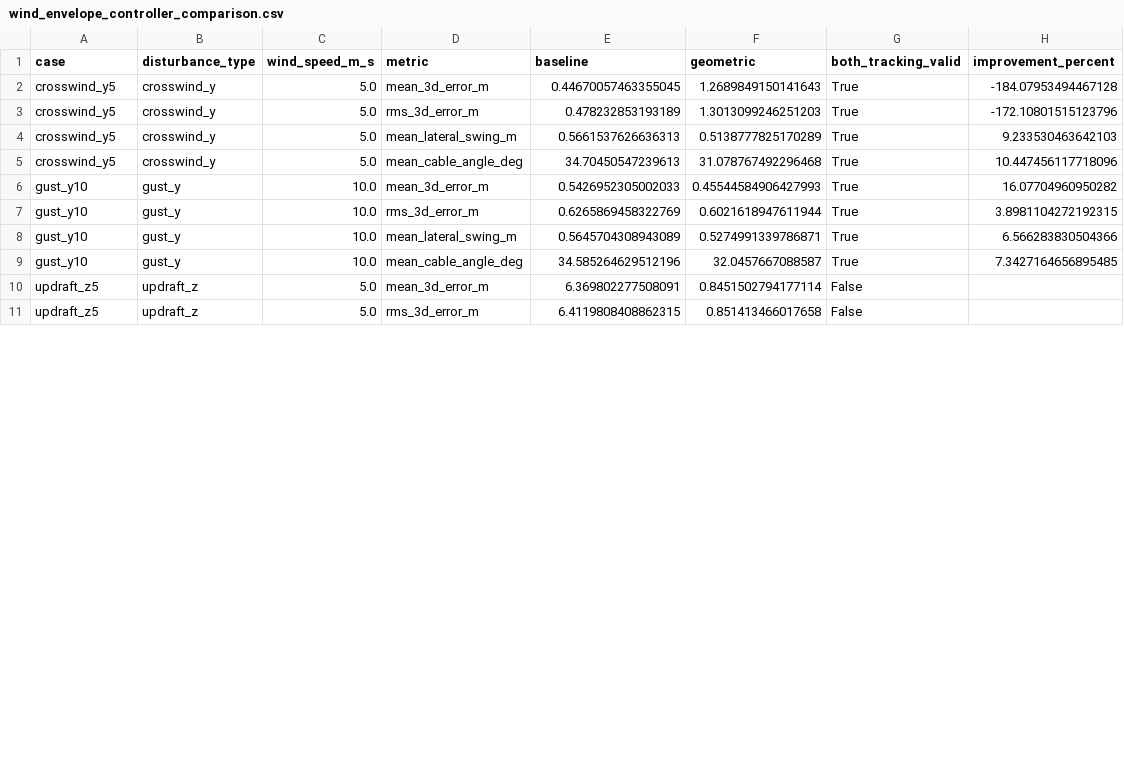
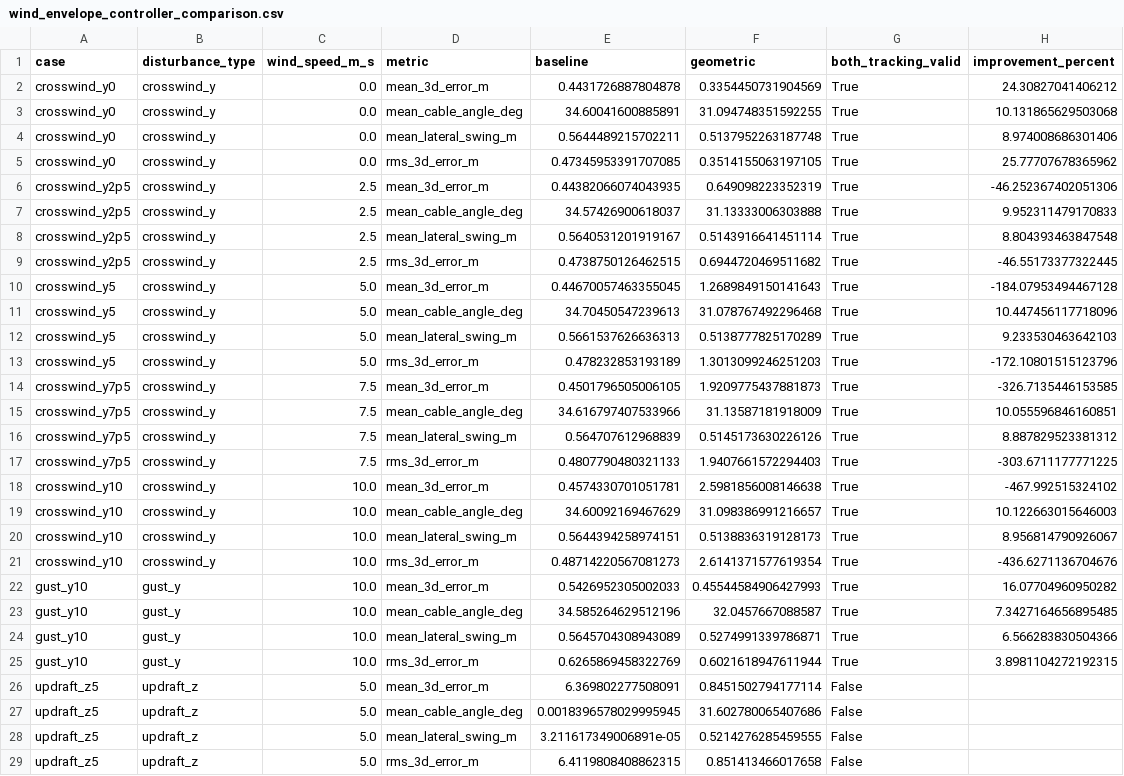
Before and after one commit to paneendrakumar0/uav-autonomous-telemetry, a CSV file: reports/wind_envelope_validation_2026-07-25/wind_envelope_controller_comparison.csv, drawn as a sheet; only a part is shown; the diff names each change by its address in the sheet, - before the commit and + after, or states it on an @@ line.

Commit message:
Complete crosswind envelope validation

```diff
--- a/reports/wind_envelope_validation_2026-07-25/wind_envelope_controller_comparison.csv
+++ b/reports/wind_envelope_validation_2026-07-25/wind_envelope_controller_comparison.csv
+row 2: crosswind_y0 | crosswind_y | 0.0 | mean_3d_error_m | 0.4431726887804878 | 0.3354450731904569 | True | 24.30827041406212
+row 3: crosswind_y0 | crosswind_y | 0.0 | mean_cable_angle_deg | 34.60041600885891 | 31.094748351592255 | True | 10.131865629503068
+row 4: crosswind_y0 | crosswind_y | 0.0 | mean_lateral_swing_m | 0.5644489215702211 | 0.5137952263187748 | True | 8.974008686301406
+row 5: crosswind_y0 | crosswind_y | 0.0 | rms_3d_error_m | 0.47345953391707085 | 0.3514155063197105 | True | 25.77707678365962
+row 6: crosswind_y2p5 | crosswind_y | 2.5 | mean_3d_error_m | 0.44382066074043935 | 0.649098223352319 | True | -46.252367402051306
+row 7: crosswind_y2p5 | crosswind_y | 2.5 | mean_cable_angle_deg | 34.57426900618037 | 31.13333006303888 | True | 9.952311479170833
+row 8: crosswind_y2p5 | crosswind_y | 2.5 | mean_lateral_swing_m | 0.5640531201919167 | 0.5143916641451114 | True | 8.804393463847548
+row 9: crosswind_y2p5 | crosswind_y | 2.5 | rms_3d_error_m | 0.4738750126462515 | 0.6944720469511682 | True | -46.55173377322445
@@ row 5 moved to row 11: crosswind_y5 @@
@@ row 4 moved to row 12: crosswind_y5 @@
+row 14: crosswind_y7p5 | crosswind_y | 7.5 | mean_3d_error_m | 0.4501796505006105 | 1.9209775437881873 | True | -326.7135446153585
+row 15: crosswind_y7p5 | crosswind_y | 7.5 | mean_cable_angle_deg | 34.616797407533966 | 31.13587181918009 | True | 10.055596846160851
+row 16: crosswind_y7p5 | crosswind_y | 7.5 | mean_lateral_swing_m | 0.564707612968839 | 0.5145173630226126 | True | 8.887829523381312
+row 17: crosswind_y7p5 | crosswind_y | 7.5 | rms_3d_error_m | 0.4807790480321133 | 1.9407661572294403 | True | -303.6711177771225
+row 18: crosswind_y10 | crosswind_y | 10.0 | mean_3d_error_m | 0.4574330701051781 | 2.5981856008146638 | True | -467.992515324102
+row 19: crosswind_y10 | crosswind_y | 10.0 | mean_cable_angle_deg | 34.60092169467629 | 31.098386991216657 | True | 10.122663015646003
+row 20: crosswind_y10 | crosswind_y | 10.0 | mean_lateral_swing_m | 0.5644394258974151 | 0.5138836319128173 | True | 8.956814790926067
+row 21: crosswind_y10 | crosswind_y | 10.0 | rms_3d_error_m | 0.48714220567081273 | 2.6141371577619354 | True | -436.6271136704676
@@ row 9 moved to row 23: gust_y10 @@
@@ row 8 moved to row 24: gust_y10 @@
@@ row 13 moved to row 27: updraft_z5 @@
@@ row 12 moved to row 28: updraft_z5 @@
```
Also changed, not shown: reports/wind_envelope_validation_2026-07-25/wind_envelope_profile_metrics.csv, 55 other files.
